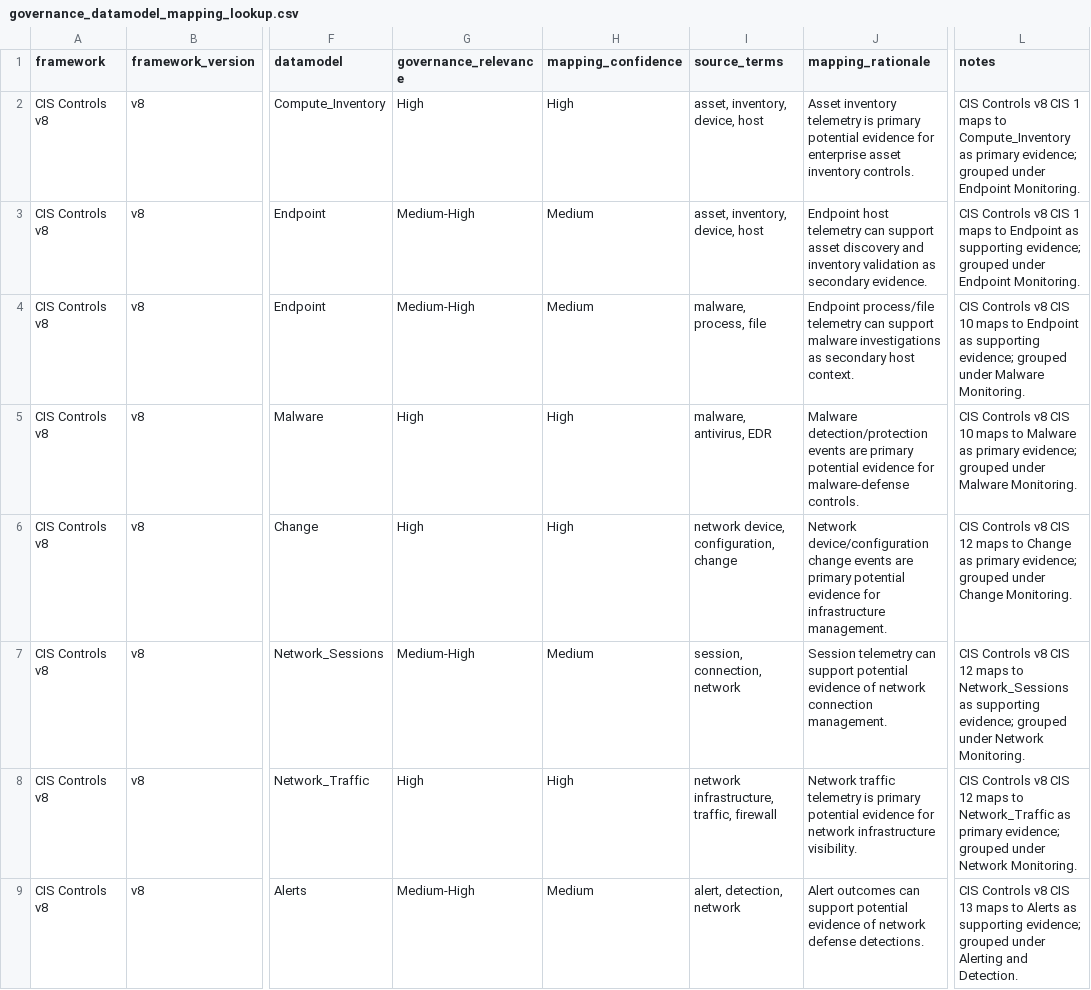
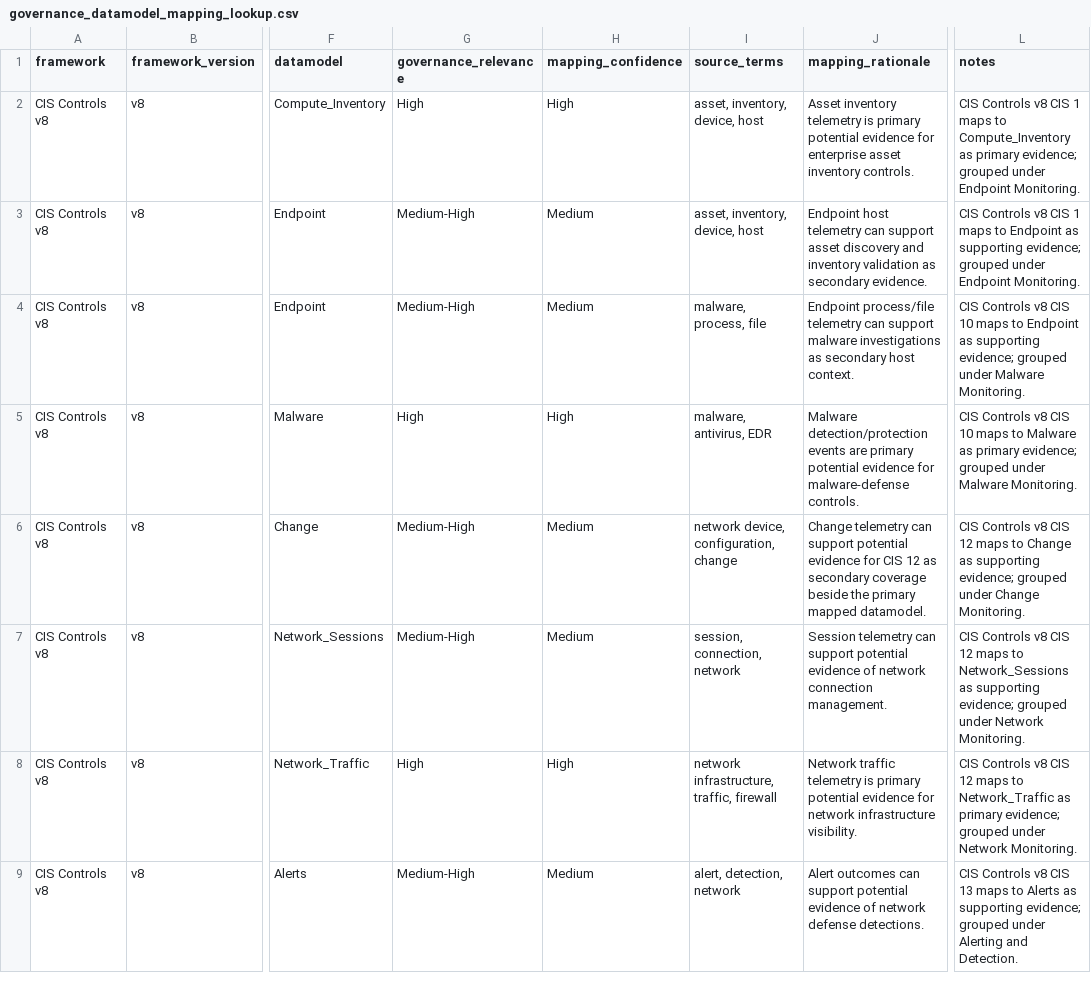
Before and after one commit to phanTomctl/dig_navigator, a CSV file: dig_navigator_lab/lookups/governance_datamodel_mapping_lookup.csv, drawn as a sheet; only a part is shown, gaps mark what is left out; the diff covers the shown part only; the diff names each change by its address in the sheet, - before the commit and + after, or states it on an @@ line.

```diff
--- a/dig_navigator_lab/lookups/governance_datamodel_mapping_lookup.csv
+++ b/dig_navigator_lab/lookups/governance_datamodel_mapping_lookup.csv
-G6 (governance_relevance): High
+G6 (governance_relevance): Medium-High
-H6 (mapping_confidence): High
+H6 (mapping_confidence): Medium
-J6 (mapping_rationale): Network device/configuration change events are primary potential evidence for infrastructure management.
+J6 (mapping_rationale): Change telemetry can support potential evidence for CIS 12 as secondary coverage beside the primary mapped datamodel.
-L6 (notes): …Change as primary evidence; grouped…
+L6 (notes): …Change as supporting evidence; grouped…
```
Also changed, not shown: 12 edited cells elsewhere in this file, 2 other files.
